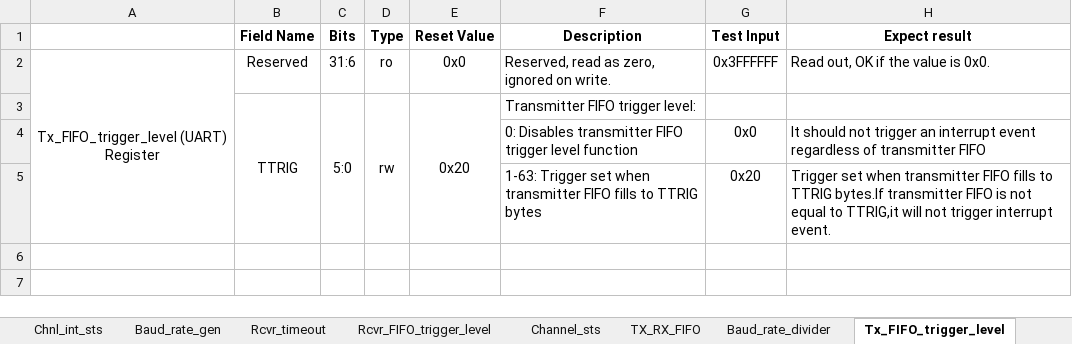
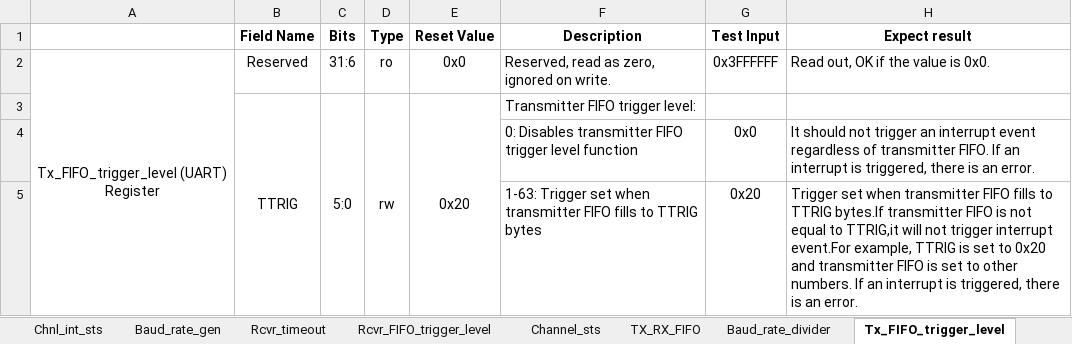
Before and after one commit to gsw4869/HH_SoC_EmbeddedSoftware, an Excel workbook: testplan.xlsx, sheet Tx_FIFO_trigger_level, drawn as a sheet; values as stored, in another font and other column widths than the file's, no borders; the diff names each change by its address in the sheet, - before the commit and + after, or states it on an @@ line.

```diff
--- a/testplan.xlsx (sheet Tx_FIFO_trigger_level)
+++ b/testplan.xlsx (sheet Tx_FIFO_trigger_level)
-H4 (Expect result): …of transmitter FIFO
+H4 (Expect result): …of transmitter FIFO. If an interrupt is triggered, there is an error.
-H5 (Expect result): …trigger interrupt event.
+H5 (Expect result): …trigger interrupt event.For example, TTRIG is set to 0x20 and transmitter FIFO is set to other numbers. If an interrupt is triggered, there is an error.
```
Also changed, not shown: sheet Channel_sts, sheet Rcvr_FIFO_trigger_level, 1 other file.
